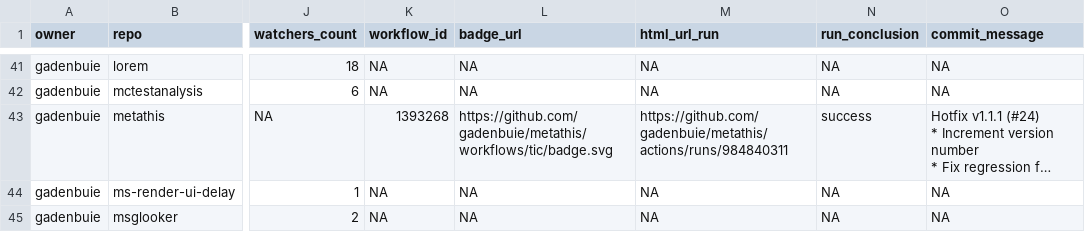
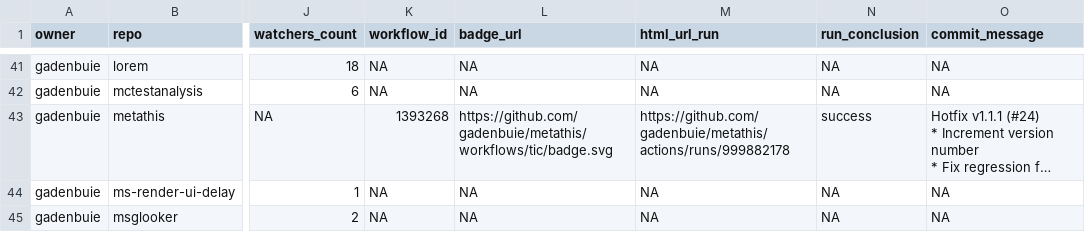
Before and after one commit to andrewcstewart/gha-dashboard, a CSV file: repos.csv, drawn as a sheet; only a part is shown, gaps mark what is left out; long unchanged cells end in …; the diff covers the shown part only; the diff names each change by its address in the sheet, - before the commit and + after, or states it on an @@ line.

```diff
--- a/repos.csv
+++ b/repos.csv
-M43 (html_url_run): https://github.com/gadenbuie/metathis/actions/runs/984840311
+M43 (html_url_run): https://github.com/gadenbuie/metathis/actions/runs/999882178
```
Also changed, not shown: 18 edited cells elsewhere in this file, 1 other file.
